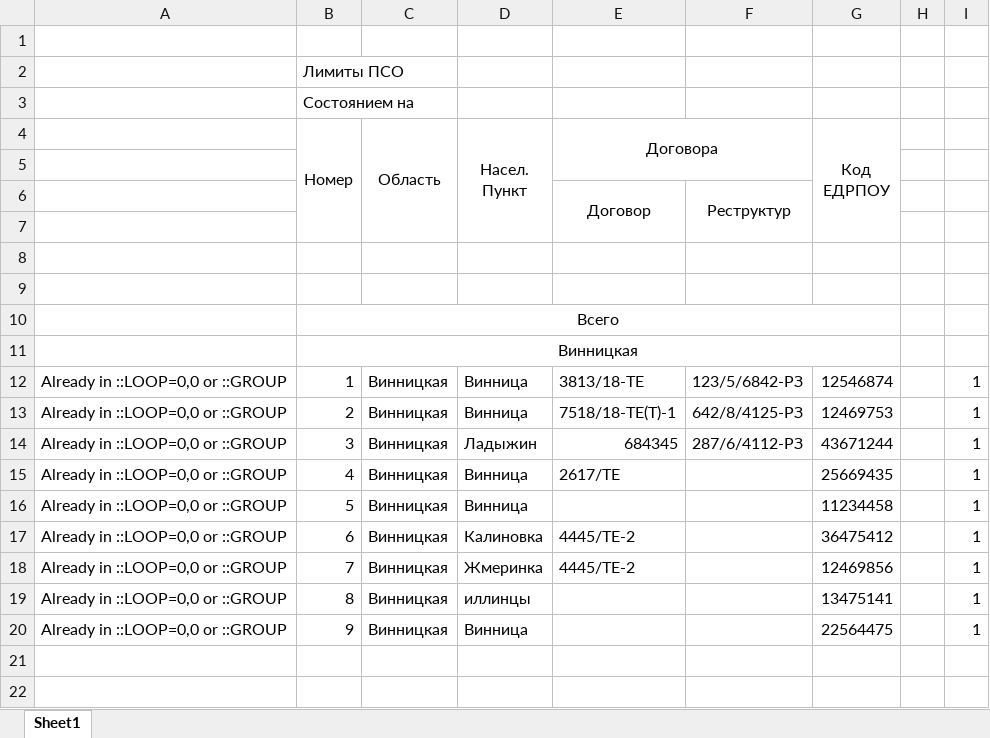
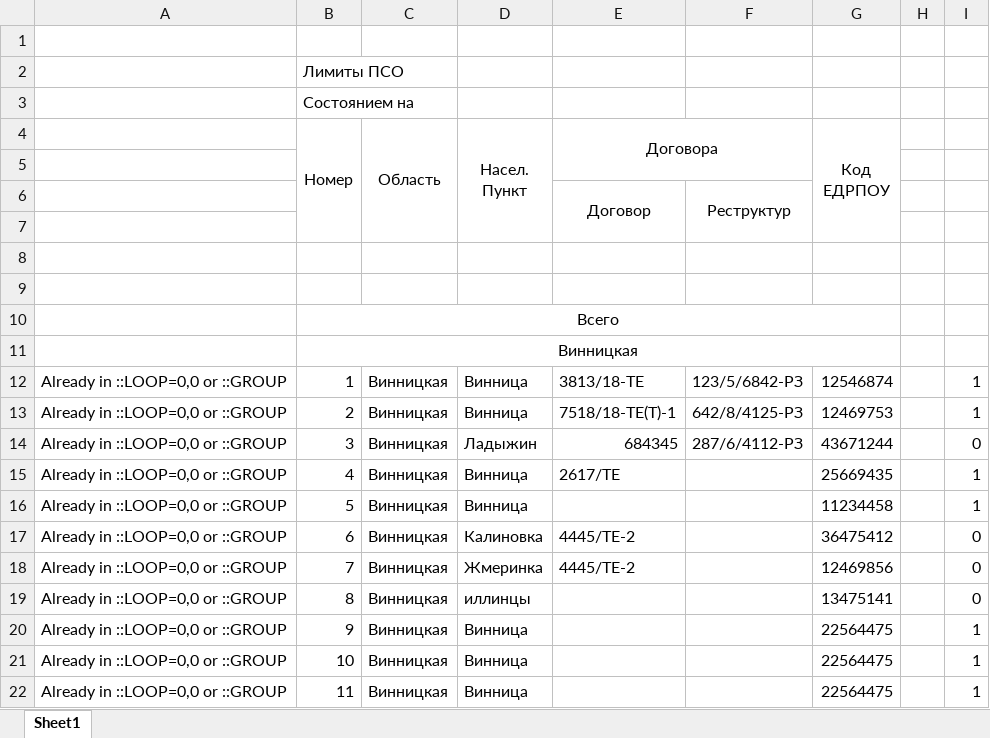
Before and after one commit to Nikitaenterprise/Excel, an Excel workbook: second.xlsx, sheet Sheet1, drawn as a sheet; values as stored, in another font and other column widths than the file's, no borders; the diff names each change by its address in the sheet, - before the commit and + after, or states it on an @@ line.

```diff
--- a/second.xlsx (sheet Sheet1)
+++ b/second.xlsx (sheet Sheet1)
-I14: 1
+I14: 0
-I17:I19: 1
+I17:I19: 0
+row 21: Already in ::LOOP=0,0 or ::GROUP | 10 | Винницкая | Винница |  |  | 22564475 |  | 1
+row 22: Already in ::LOOP=0,0 or ::GROUP | 11 | Винницкая | Винница |  |  | 22564475 |  | 1
```
Also changed, not shown: formulas that keep their value, first.xlsx, out.xlsx, 2 other files.
